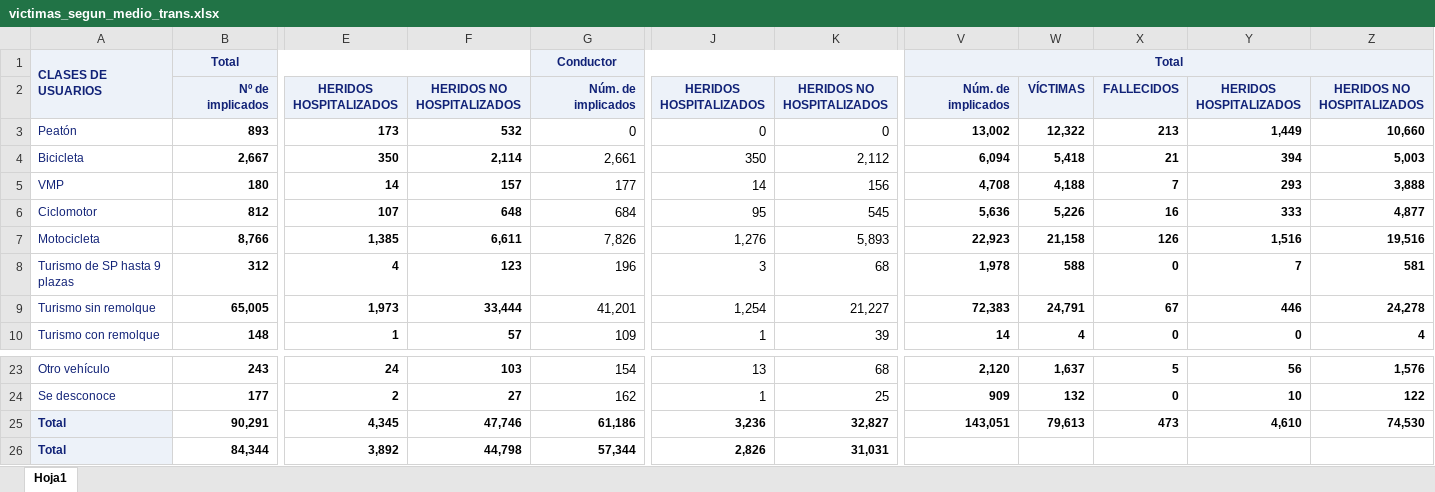
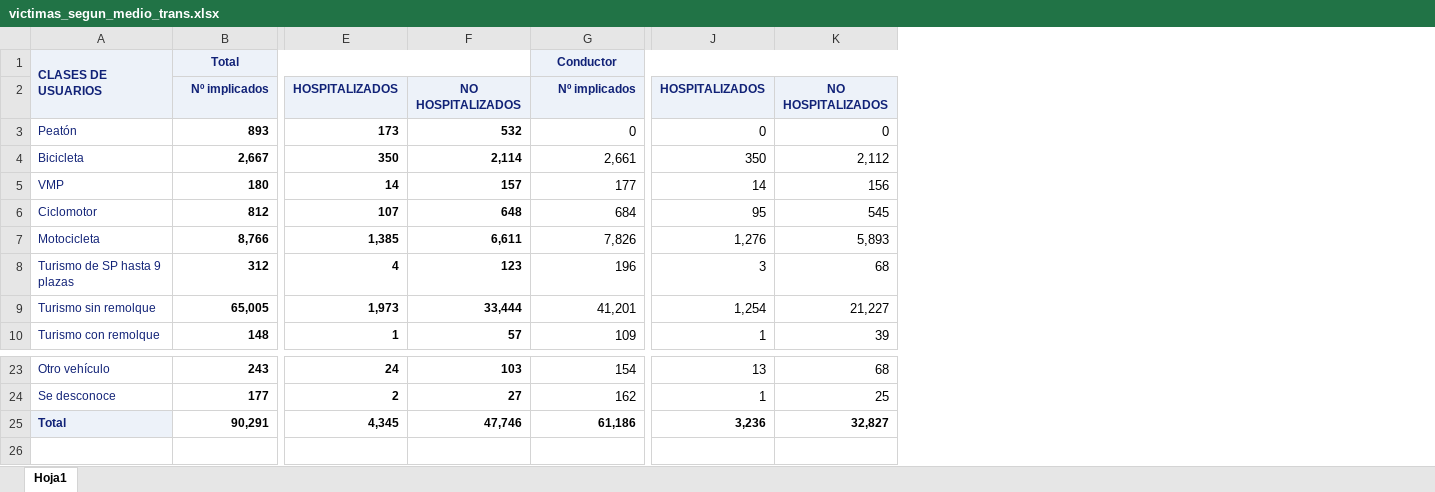
Before and after one commit to tooonyyy-sd/proyecto_accidentes, an Excel workbook: data/processed/victimas_segun_medio_trans.xlsx, sheet Hoja1, drawn as a sheet; only a part is shown, gaps mark what is left out; values as stored, in another font and other column widths than the file's, no borders; rows hold the shown columns only; ↵ is a line break in a cell; the diff covers the shown part only; the diff names each change by its address in the sheet, - before the commit and + after, or states it on an @@ line.

```diff
--- a/data/processed/victimas_segun_medio_trans.xlsx (sheet Hoja1)
+++ b/data/processed/victimas_segun_medio_trans.xlsx (sheet Hoja1)
-column V, rows 1-10: Total | Núm. de implicados | 13,002 | 6,094 | 4,708 | 5,636 | 22,923 | 1,978 | 72,383 | 14; rows 23-25: 2,120 | 909 | 143,051
-column W, rows 2-10: VÍCTIMAS | 12,322 | 5,418 | 4,188 | 5,226 | 21,158 | 588 | 24,791 | 4; rows 23-25: 1,637 | 132 | 79,613
-column X, rows 2-10: FALLECIDOS | 213 | 21 | 7 | 16 | 126 | 0 | 67 | 0; rows 23-25: 5 | 0 | 473
-column Y, rows 2-10: HERIDOS ↵ HOSPITALIZADOS | 1,449 | 394 | 293 | 333 | 1,516 | 7 | 446 | 0; rows 23-25: 56 | 10 | 4,610
-column Z, rows 2-10: HERIDOS NO ↵ HOSPITALIZADOS | 10,660 | 5,003 | 3,888 | 4,877 | 19,516 | 581 | 24,278 | 4; rows 23-25: 1,576 | 122 | 74,530
-B2: Nº de implicados
+B2: Nº implicados
-E2: HERIDOS ↵ HOSPITALIZADOS
+E2: HOSPITALIZADOS
-F2: HERIDOS NO ↵ HOSPITALIZADOS
+F2: NO ↵ HOSPITALIZADOS
-G2: Núm. de implicados
+G2: Nº implicados
-J2: HERIDOS ↵ HOSPITALIZADOS
+J2: HOSPITALIZADOS
-K2: HERIDOS NO ↵ HOSPITALIZADOS
+K2: NO ↵ HOSPITALIZADOS
-row 26: Total | 84,344 | 3,892 | 44,798 | 57,344 | 2,826 | 31,031
```
Also changed, not shown: 6 edited cells elsewhere in this sheet, data/processed/con_victimas_hora_inter.xlsx, data/processed/infracc_inter.xlsx, 6 other files.
